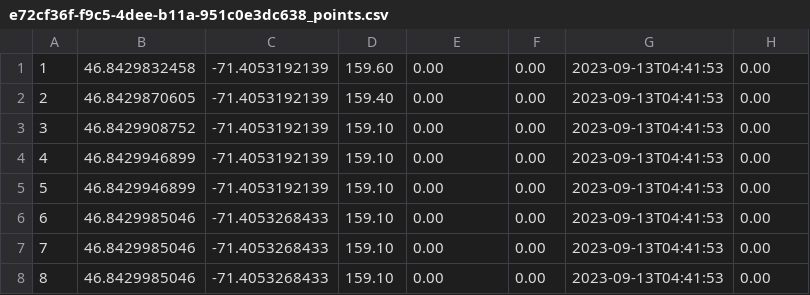
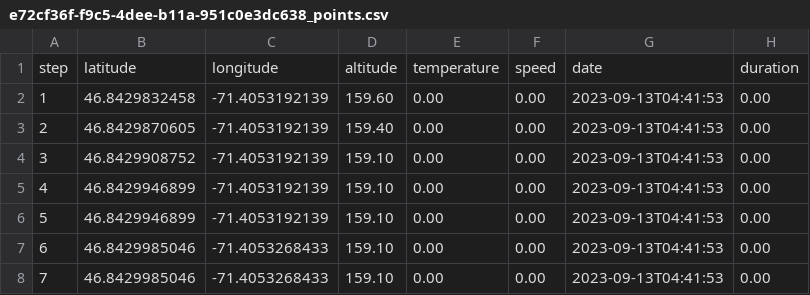
Before and after one commit to dodo-12-37/TrackSense_AppEmbarque, a CSV file: Données tests/e72cf36f-f9c5-4dee-b11a-951c0e3dc638_points.csv, drawn as a sheet; only a part is shown; the shorter side is filled out with more unchanged rows.

Commit message:
Ajout donnees test

```diff
--- a/Données tests/e72cf36f-f9c5-4dee-b11a-951c0e3dc638_points.csv
+++ b/Données tests/e72cf36f-f9c5-4dee-b11a-951c0e3dc638_points.csv
@@ -1 +1,2 @@
+step;latitude;longitude;altitude;temperature;speed;date;duration
 1;46.8429832458;-71.4053192139;159.60;0.00;0.00;2023-09-13T04:41:53;0.00
```
Also changed, not shown: 8 other files.
